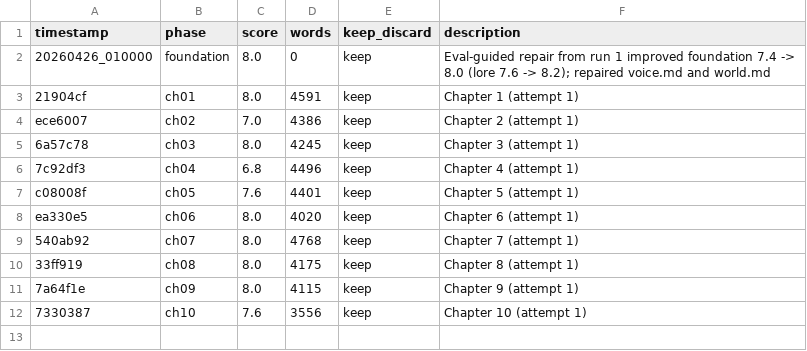
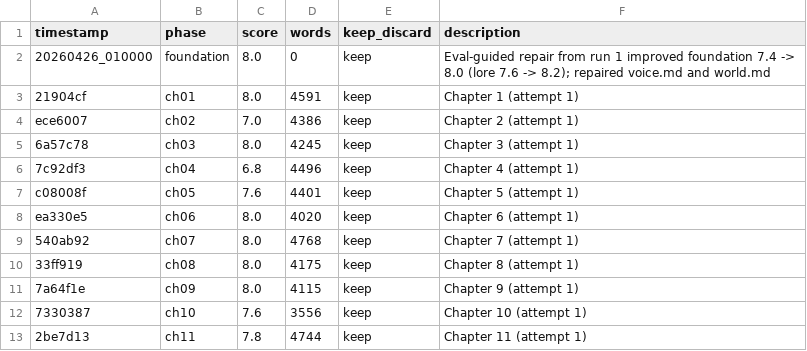
Before and after one commit to davetist/autonovel-codex, a TSV file: results.tsv, drawn as a sheet; the diff names each change by its address in the sheet, - before the commit and + after, or states it on an @@ line.

```diff
--- a/results.tsv
+++ b/results.tsv
+row 13: 2be7d13 | ch11 | 7.8 | 4744 | keep | Chapter 11 (attempt 1)
```
Also changed, not shown: 4 other files.
